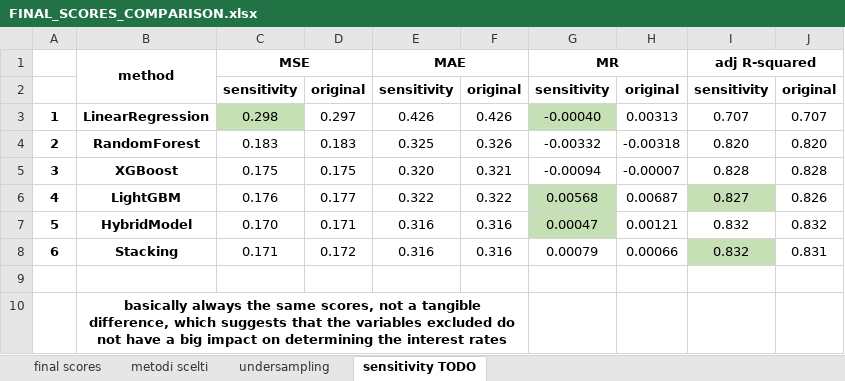
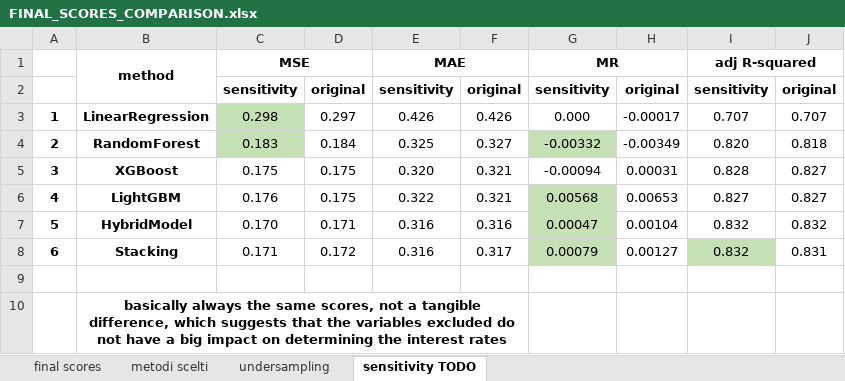
Before and after one commit to frafuria/GH_TEHSIS, an Excel workbook: FINAL_SCORES_COMPARISON.xlsx, sheet sensitivity TODO, drawn as a sheet; values as stored, in another font and other column widths than the file's, no borders; the diff names each change by its address in the sheet, - before the commit and + after, or states it on an @@ line.

```diff
--- a/FINAL_SCORES_COMPARISON.xlsx (sheet sensitivity TODO)
+++ b/FINAL_SCORES_COMPARISON.xlsx (sheet sensitivity TODO)
-G3: -0.00040
+G3: 0.000
-G3 fill: #C5E0B4
+G3 fill: none
-H3: 0.00313
+H3: -0.00017
-C4 fill: none
+C4 fill: #C5E0B4
-D4: 0.183
+D4: 0.184
-F4: 0.326
+F4: 0.327
-G4 fill: none
+G4 fill: #C5E0B4
-H4: -0.00318
+H4: -0.00349
-J4: 0.820
+J4: 0.818
-H5: -0.00007
+H5: 0.00031
-J5: 0.828
+J5: 0.827
-D6: 0.177
+D6: 0.175
-F6: 0.322
+F6: 0.321
-H6: 0.00687
+H6: 0.00653
-I6 fill: #C5E0B4
+I6 fill: none
-J6: 0.826
+J6: 0.827
-H7: 0.00121
+H7: 0.00104
-F8: 0.316
+F8: 0.317
-G8 fill: none
+G8 fill: #C5E0B4
-H8: 0.00066
+H8: 0.00127
```
Also changed, not shown: sheet metodi scelti, sheet final scores, sheet undersampling, 13 other files.
